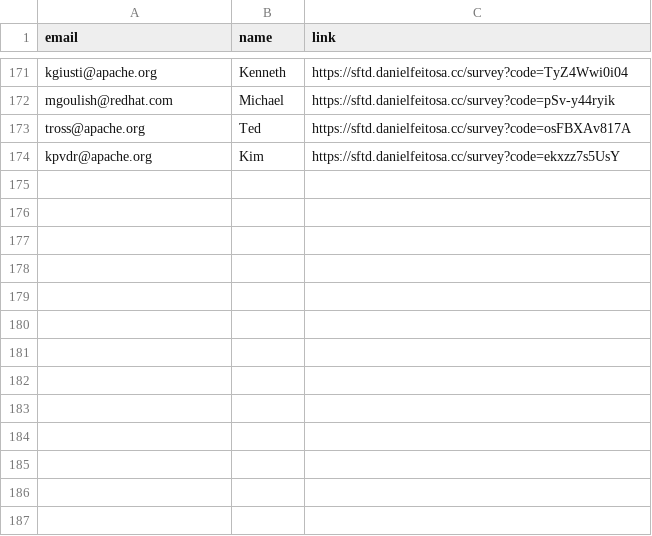
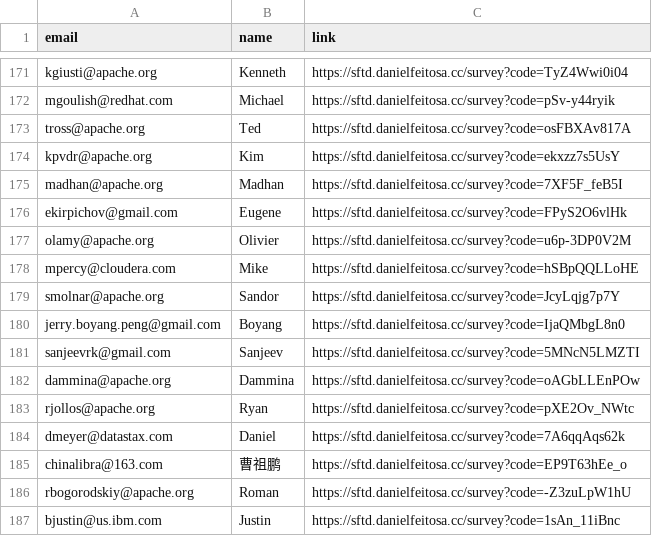
Before and after one commit to jieshanshan/Survey_Self-fixed_TD, a CSV file: survey-contacts.csv, drawn as a sheet; only a part is shown, gaps mark what is left out.

Commit message:
Updated list of survey contacts.

```diff
--- a/survey-contacts.csv
+++ b/survey-contacts.csv
@@ -174 +174,14 @@ tross@apache.org,Ted,https://sftd.danielfeitosa.cc/survey?code=osFBXAv817A
 kpvdr@apache.org,Kim,https://sftd.danielfeitosa.cc/survey?code=ekxzz7s5UsY
+madhan@apache.org,Madhan,https://sftd.danielfeitosa.cc/survey?code=7XF5F_feB5I
+ekirpichov@gmail.com,Eugene,https://sftd.danielfeitosa.cc/survey?code=FPyS2O6vlHk
+olamy@apache.org,Olivier,https://sftd.danielfeitosa.cc/survey?code=u6p-3DP0V2M
+mpercy@cloudera.com,Mike,https://sftd.danielfeitosa.cc/survey?code=hSBpQQLLoHE
+smolnar@apache.org,Sandor,https://sftd.danielfeitosa.cc/survey?code=JcyLqjg7p7Y
+jerry.boyang.peng@gmail.com,Boyang,https://sftd.danielfeitosa.cc/survey?code=IjaQMbgL8n0
+sanjeevrk@gmail.com,Sanjeev,https://sftd.danielfeitosa.cc/survey?code=5MNcN5LMZTI
+dammina@apache.org,Dammina,https://sftd.danielfeitosa.cc/survey?code=oAGbLLEnPOw
+rjollos@apache.org,Ryan,https://sftd.danielfeitosa.cc/survey?code=pXE2Ov_NWtc
+dmeyer@datastax.com,Daniel,https://sftd.danielfeitosa.cc/survey?code=7A6qqAqs62k
+chinalibra@163.com,曹祖鹏,https://sftd.danielfeitosa.cc/survey?code=EP9T63hEe_o
+rbogorodskiy@apache.org,Roman,https://sftd.danielfeitosa.cc/survey?code=-Z3zuLpW1hU
+bjustin@us.ibm.com,Justin,https://sftd.danielfeitosa.cc/survey?code=1sAn_11iBnc
```
